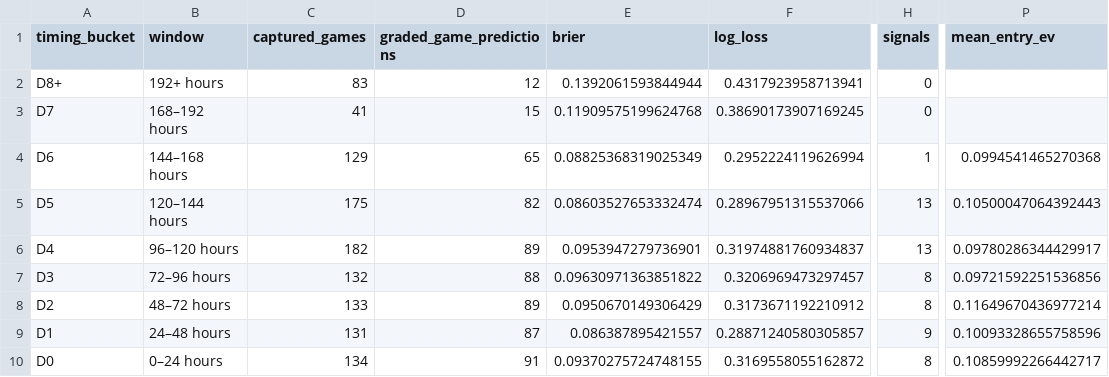
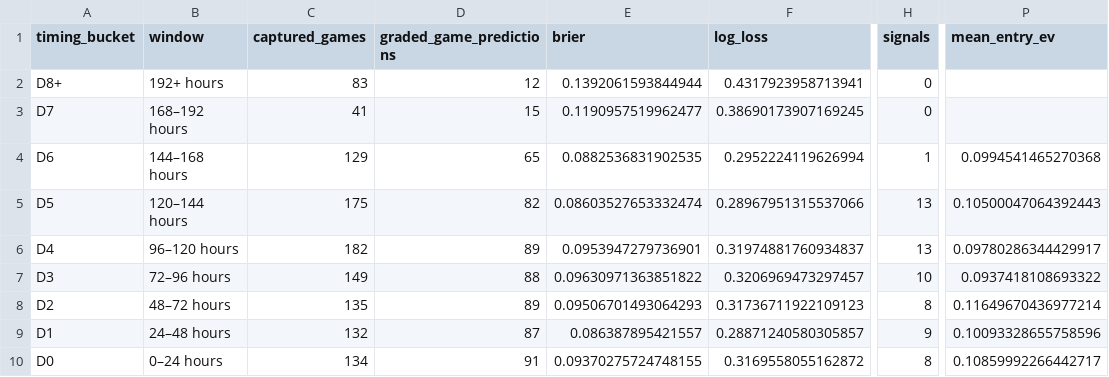
Before and after one commit to drhyphy/ncaa-football-daily-board, a CSV file: model/reports/timing_by_horizon.csv, drawn as a sheet; only a part is shown, gaps mark what is left out; the diff names each change by its address in the sheet, - before the commit and + after, or states it on an @@ line.

```diff
--- a/model/reports/timing_by_horizon.csv
+++ b/model/reports/timing_by_horizon.csv
-E3 (brier): 0.11909575199624768
+E3 (brier): 0.1190957519962477
-E4 (brier): 0.08825368319025349
+E4 (brier): 0.0882536831902535
-C7 (captured_games): 132
+C7 (captured_games): 149
-H7 (signals): 8
+H7 (signals): 10
-P7 (mean_entry_ev): 0.09721592251536856
+P7 (mean_entry_ev): 0.0937418108693322
-C8 (captured_games): 133
+C8 (captured_games): 135
-E8 (brier): 0.0950670149306429
+E8 (brier): 0.09506701493064293
-F8 (log_loss): 0.3173671192210912
+F8 (log_loss): 0.31736711922109123
-C9 (captured_games): 131
+C9 (captured_games): 132
```
Also changed, not shown: model/reports/timing_game_lifecycle.csv, model/reports/timing_pairwise_prices.csv, 6 other files.
